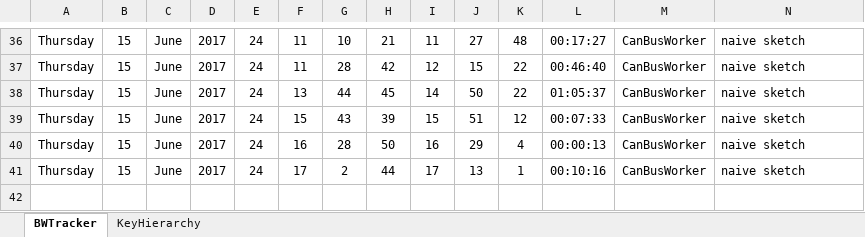
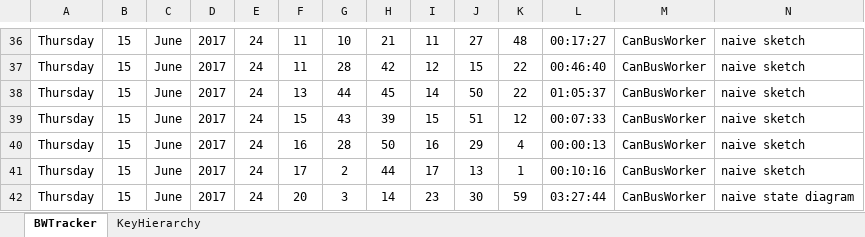
Before and after one commit to anphan2410/TextFileTransfer, an Excel workbook: BWTracker.xlsx, sheet BWTracker, drawn as a sheet; only a part is shown, gaps mark what is left out; values as stored, in another font and other column widths than the file's, no borders; rows hold the shown columns only; the diff names each change by its address in the sheet, - before the commit and + after, or states it on an @@ line.

```diff
--- a/BWTracker.xlsx (sheet BWTracker)
+++ b/BWTracker.xlsx (sheet BWTracker)
+row 42: Thursday | 15 | June | 2017 | 24 | 20 | 3 | 14 | 23 | 30 | 59 | 03:27:44 | CanBusWorker | naive state diagram
```
Also changed, not shown: 1 other file.
